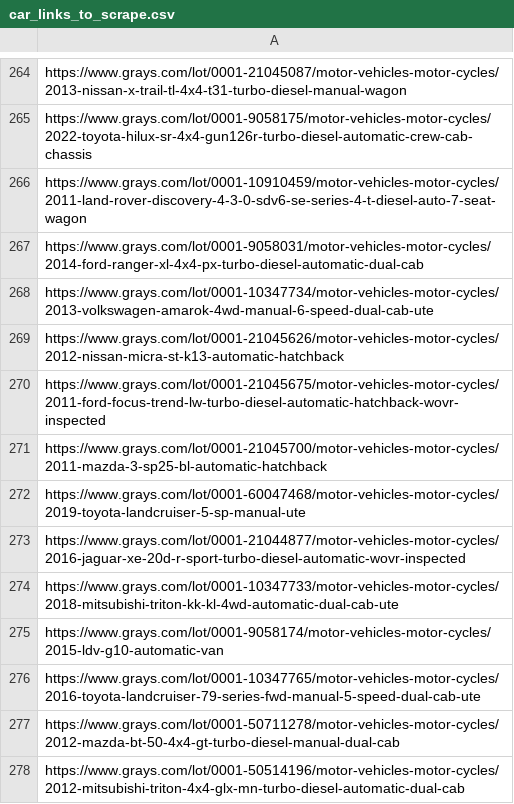
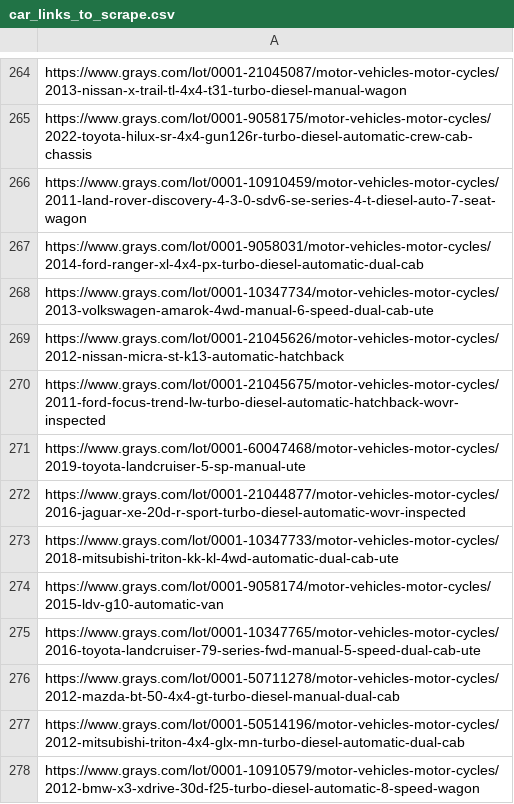
Before and after one commit to 77nimesh/GraysWebScraping, a CSV file: GraysScrapingUsingAsync/car_links_to_scrape.csv, drawn as a sheet; only a part is shown, gaps mark what is left out; the shorter side is filled out with more unchanged rows; the diff names each change by its address in the sheet, - before the commit and + after, or states it on an @@ line.

```diff
--- a/GraysScrapingUsingAsync/car_links_to_scrape.csv
+++ b/GraysScrapingUsingAsync/car_links_to_scrape.csv
-row 271: https://www.grays.com/lot/0001-21045700/motor-vehicles-motor-cycles/2011-mazda-3-sp25-bl-automatic-hatchback
```
Also changed, not shown: GraysScrapingUsingAsync/scraped_links.csv, GraysScrapingUsingAsync/sold_cars.csv.
